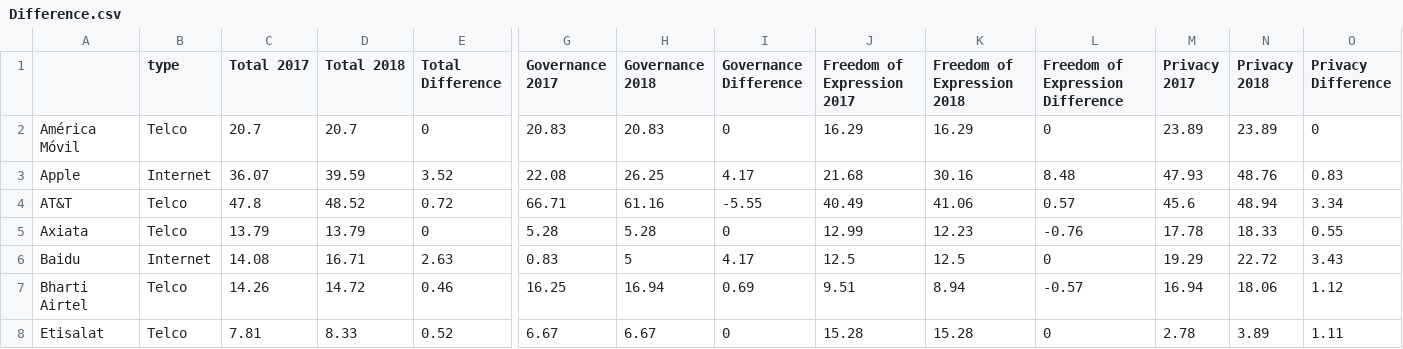
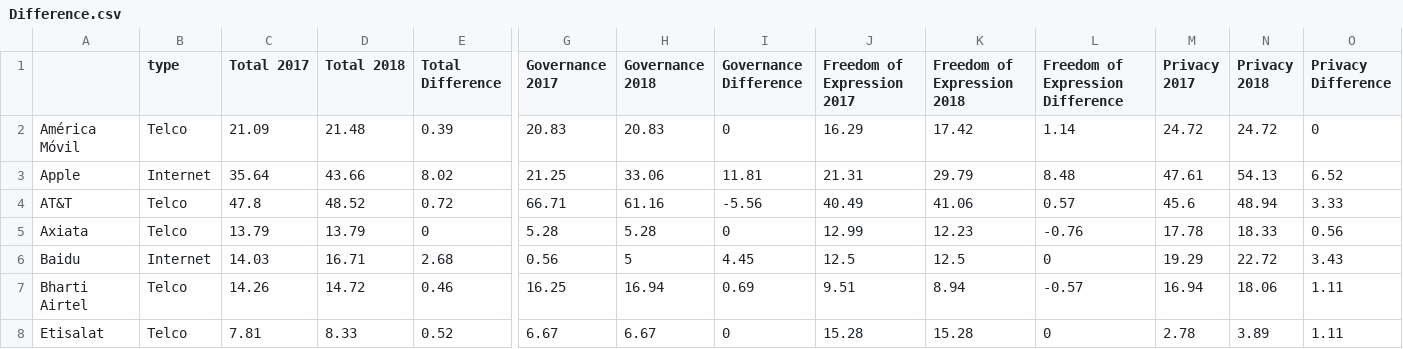
Before and after one commit to rankingdigitalrights/index2018, a CSV file: RDRIndex/2018data/Difference.csv, drawn as a sheet; only a part is shown, gaps mark what is left out; the diff covers the shown part only; the diff names each change by its address in the sheet, - before the commit and + after, or states it on an @@ line.

```diff
--- a/RDRIndex/2018data/Difference.csv
+++ b/RDRIndex/2018data/Difference.csv
-C2 (Total 2017): 20.7
+C2 (Total 2017): 21.09
-D2 (Total 2018): 20.7
+D2 (Total 2018): 21.48
-E2 (Total Difference): 0
+E2 (Total Difference): 0.39
-K2 (Freedom of Expression 2018): 16.29
+K2 (Freedom of Expression 2018): 17.42
-L2 (Freedom of Expression Difference): 0
+L2 (Freedom of Expression Difference): 1.14
-M2 (Privacy 2017): 23.89
+M2 (Privacy 2017): 24.72
-N2 (Privacy 2018): 23.89
+N2 (Privacy 2018): 24.72
-C3 (Total 2017): 36.07
+C3 (Total 2017): 35.64
-D3 (Total 2018): 39.59
+D3 (Total 2018): 43.66
-E3 (Total Difference): 3.52
+E3 (Total Difference): 8.02
-G3 (Governance 2017): 22.08
+G3 (Governance 2017): 21.25
-H3 (Governance 2018): 26.25
+H3 (Governance 2018): 33.06
-I3 (Governance Difference): 4.17
+I3 (Governance Difference): 11.81
-J3 (Freedom of Expression 2017): 21.68
+J3 (Freedom of Expression 2017): 21.31
-K3 (Freedom of Expression 2018): 30.16
+K3 (Freedom of Expression 2018): 29.79
-M3 (Privacy 2017): 47.93
+M3 (Privacy 2017): 47.61
-N3 (Privacy 2018): 48.76
+N3 (Privacy 2018): 54.13
-O3 (Privacy Difference): 0.83
+O3 (Privacy Difference): 6.52
-I4 (Governance Difference): -5.55
+I4 (Governance Difference): -5.56
-O4 (Privacy Difference): 3.34
+O4 (Privacy Difference): 3.33
-O5 (Privacy Difference): 0.55
+O5 (Privacy Difference): 0.56
-C6 (Total 2017): 14.08
+C6 (Total 2017): 14.03
-E6 (Total Difference): 2.63
+E6 (Total Difference): 2.68
-G6 (Governance 2017): 0.83
+G6 (Governance 2017): 0.56
-I6 (Governance Difference): 4.17
+I6 (Governance Difference): 4.45
-O7 (Privacy Difference): 1.12
+O7 (Privacy Difference): 1.11
```
Also changed, not shown: 1 added row, 1 removed row and 99 edited cells elsewhere in this file, 2 other files.
